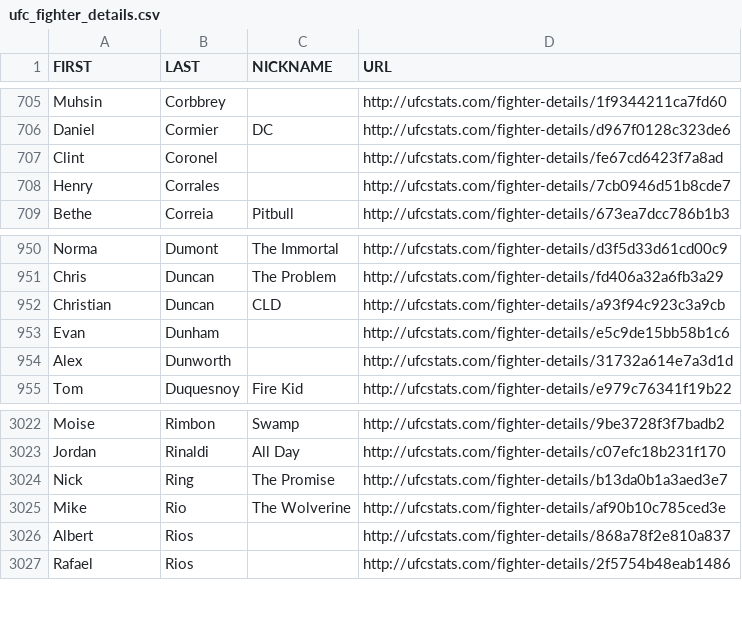
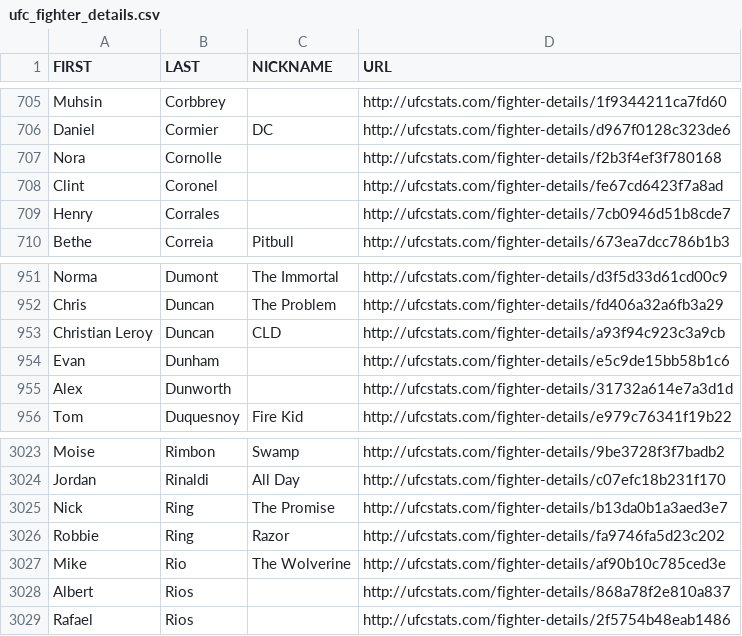
Before and after one commit to Greco1899/scrape_ufc_stats, a CSV file: ufc_fighter_details.csv, drawn as a sheet; only a part is shown, gaps mark what is left out.

```diff
--- a/ufc_fighter_details.csv
+++ b/ufc_fighter_details.csv
@@ -706,2 +706,3 @@ Muhsin,Corbbrey,,http://ufcstats.com/fighter-details/1f9344211ca7fd60
 Daniel,Cormier,DC,http://ufcstats.com/fighter-details/d967f0128c323de6
+Nora,Cornolle,,http://ufcstats.com/fighter-details/f2b3f4ef3f780168
 Clint,Coronel,,http://ufcstats.com/fighter-details/fe67cd6423f7a8ad
@@ -951,3 +952,3 @@ Norma,Dumont,The Immortal,http://ufcstats.com/fighter-details/d3f5d33d61cd00c9
 Chris,Duncan,The Problem,http://ufcstats.com/fighter-details/fd406a32a6fb3a29
-Christian,Duncan,CLD,http://ufcstats.com/fighter-details/a93f94c923c3a9cb
+Christian Leroy,Duncan,CLD,http://ufcstats.com/fighter-details/a93f94c923c3a9cb
 Evan,Dunham,,http://ufcstats.com/fighter-details/e5c9de15bb58b1c6
@@ -3024,2 +3025,3 @@ Jordan,Rinaldi,All Day,http://ufcstats.com/fighter-details/c07efc18b231f170
 Nick,Ring,The Promise,http://ufcstats.com/fighter-details/b13da0b1a3aed3e7
+Robbie,Ring,Razor,http://ufcstats.com/fighter-details/fa9746fa5d23c202
 Mike,Rio,The Wolverine,http://ufcstats.com/fighter-details/af90b10c785ced3e
```
Also changed, not shown: ufc_fighter_tott.csv.
